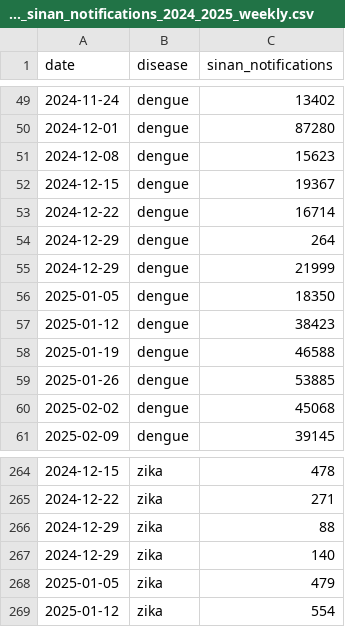
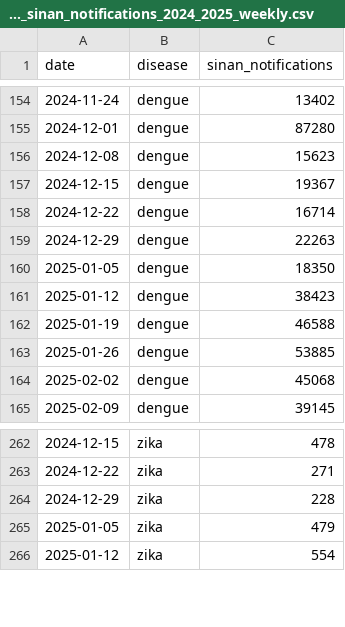
Before and after one commit to carolsmoreira/sismid2026, a CSV file: part3_arboviruses/brazil_arbovirus_sinan_notifications_2024_2025_weekly.csv, drawn as a sheet; only a part is shown, gaps mark what is left out; the diff covers the shown part only.

```diff
--- a/part3_arboviruses/brazil_arbovirus_sinan_notifications_2024_2025_weekly.csv
+++ b/part3_arboviruses/brazil_arbovirus_sinan_notifications_2024_2025_weekly.csv
@@ -53,4 +158,3 @@ date,disease,sinan_notifications
 2024-12-22,dengue,16714
-2024-12-29,dengue,264
-2024-12-29,dengue,21999
+2024-12-29,dengue,22263
 2025-01-05,dengue,18350
@@ -265,4 +263,3 @@ date,disease,sinan_notifications
 2024-12-22,zika,271
-2024-12-29,zika,88
-2024-12-29,zika,140
+2024-12-29,zika,228
 2025-01-05,zika,479
```
Also changed, not shown: 1 added row, 2 removed rows and 104 moved rows elsewhere in this file, part3_arboviruses/brazil_arbovirus_2025_attention_metrics.csv, part3_arboviruses/brazil_arbovirus_2025_attention_predictions.csv, 19 other files.
